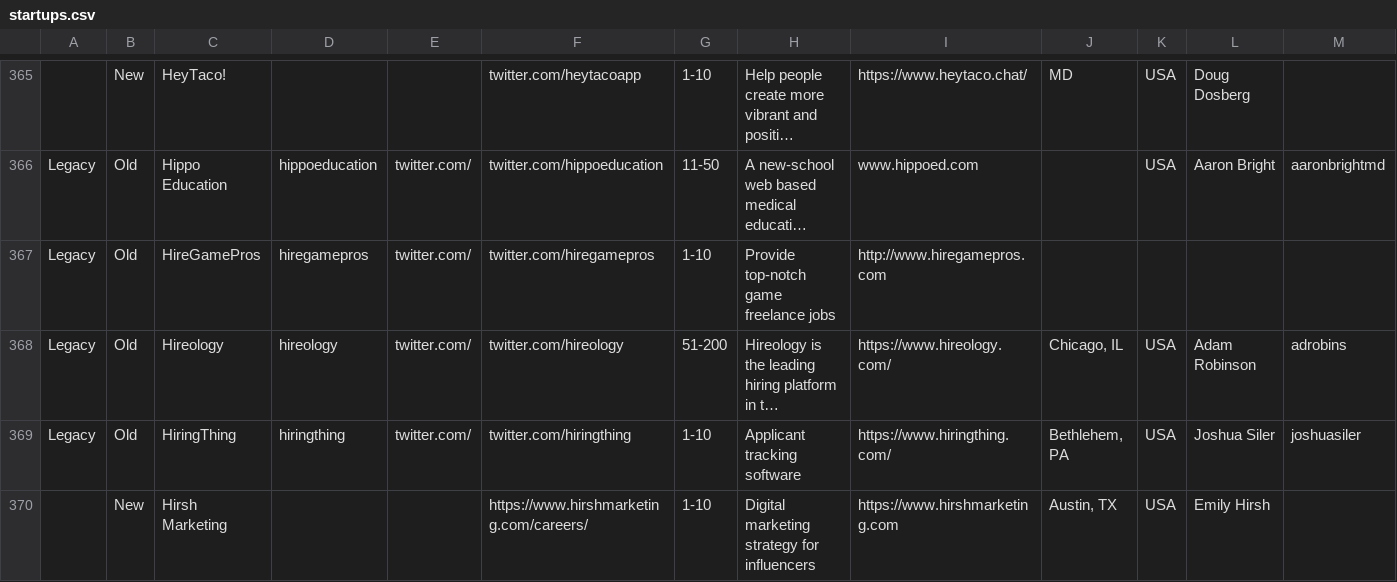
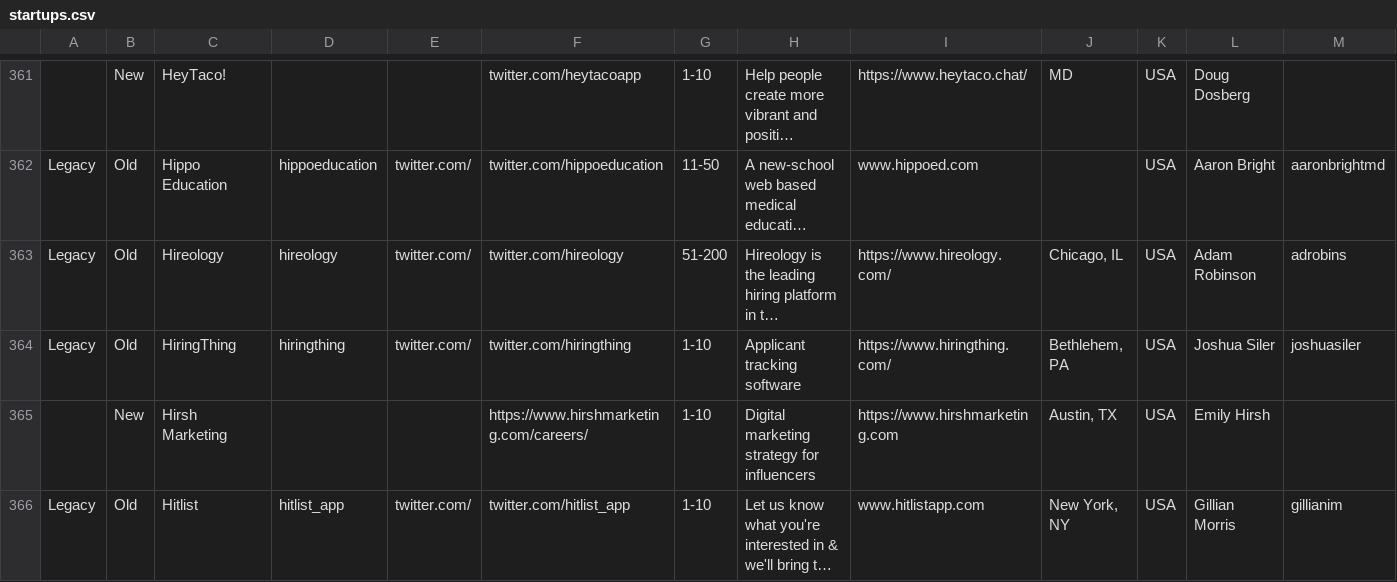
Before and after one commit to 92bondstreet/future, a CSV file: raw/startups.csv, drawn as a sheet; only a part is shown, gaps mark what is left out; the shorter side is filled out with more unchanged rows; long unchanged cells end in …; removed rows and columns are numbered as before the commit, all else as after; rows hold the shown columns only; the diff covers the shown part only; the diff names each change by its address in the sheet, - before the commit and + after, or states it on an @@ line.

```diff
--- a/raw/startups.csv
+++ b/raw/startups.csv
-row 367: Legacy | Old | HireGamePros | hiregamepros | twitter.com/ | twitter.com/hiregamepros | 1-10 | Provide top-notch game freelance jobs | http://www.hiregamepros.com
```
Also changed, not shown: 2 added rows, 12 removed rows and 5 edited cells elsewhere in this file, 3 other files.
